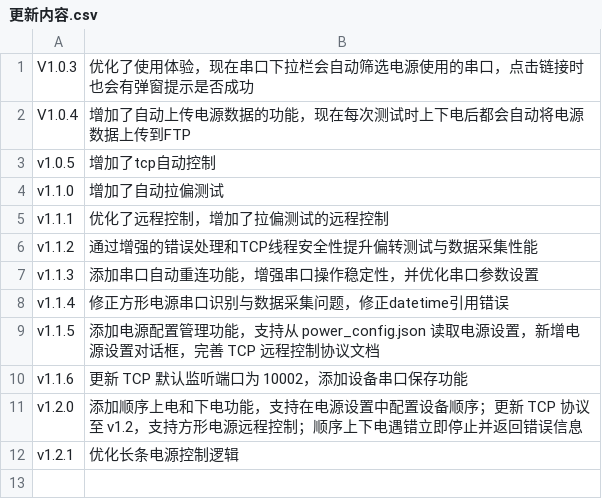
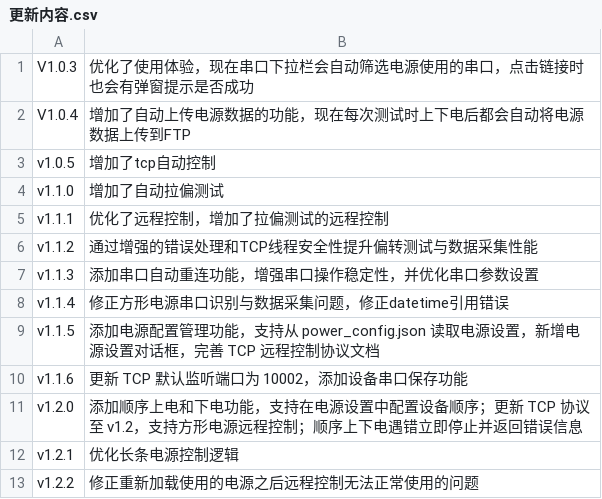
Before and after one commit to zhou114514/GW_Power_Control, a CSV file: 更新内容.csv, drawn as a sheet; the diff names each change by its address in the sheet, - before the commit and + after, or states it on an @@ line.

```diff
--- a/更新内容.csv
+++ b/更新内容.csv
+row 13: v1.2.2 | 修正重新加载使用的电源之后远程控制无法正常使用的问题
```
Also changed, not shown: 1 other file.
